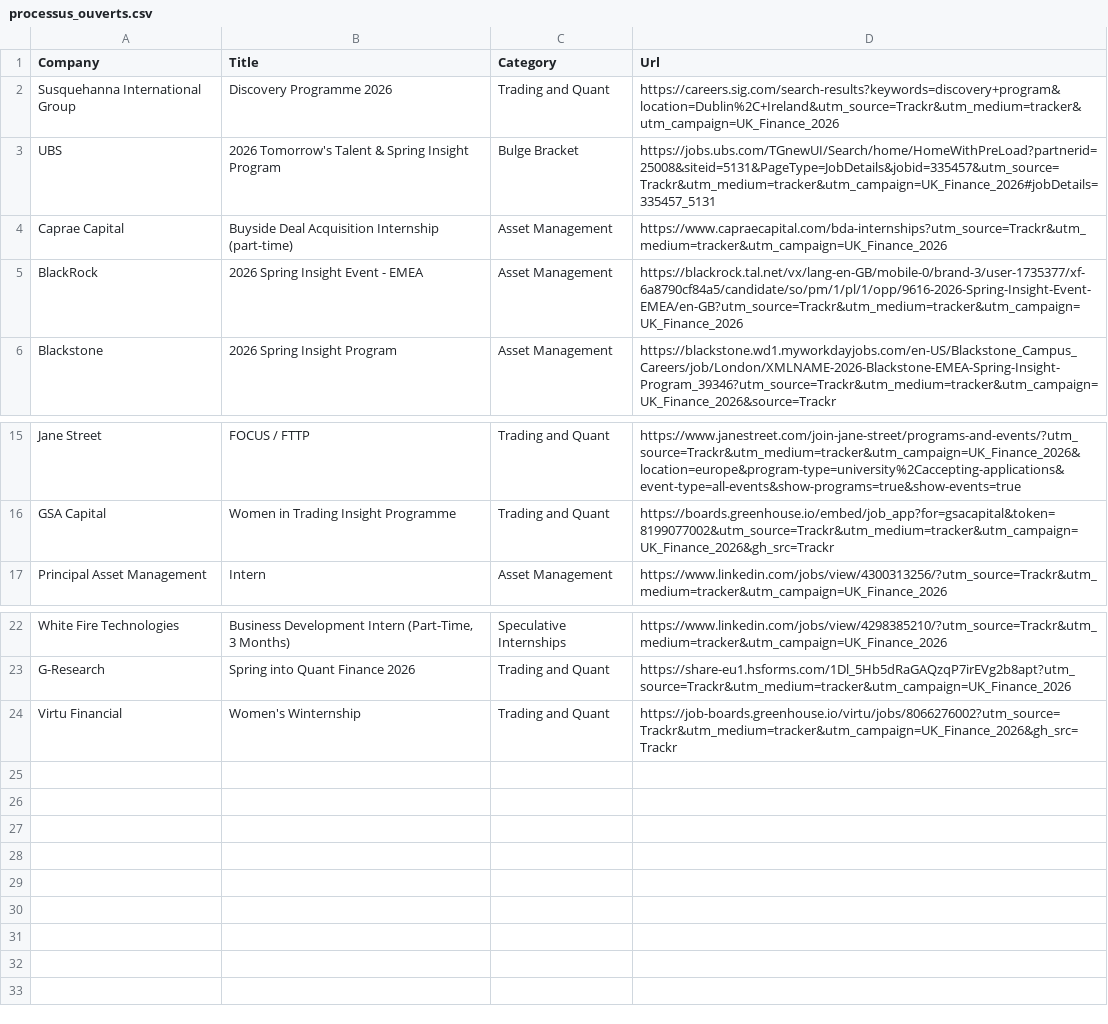
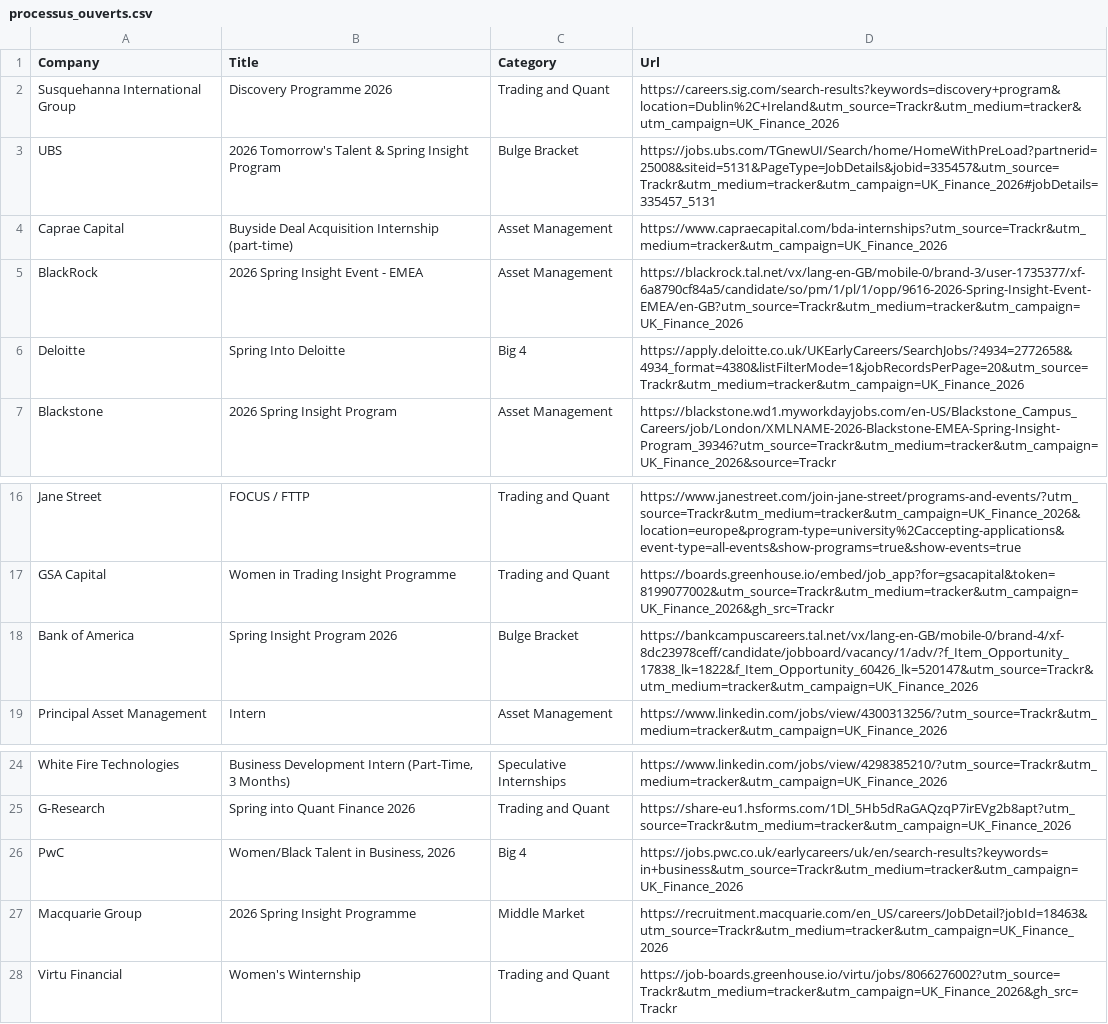
Before and after one commit to ludovicstvys/SpringIntern, a CSV file: processus_ouverts.csv, drawn as a sheet; only a part is shown, gaps mark what is left out.

```diff
--- a/processus_ouverts.csv
+++ b/processus_ouverts.csv
@@ -5,2 +5,3 @@ Caprae Capital,Buyside Deal Acquisition Internship (part-time),Asset Management,
 BlackRock,2026 Spring Insight Event - EMEA,Asset Management,https://blackrock.tal.net/vx/lang-en-GB/mobile-0/brand-3/user-1735377/xf-6a8790cf84a5/candidate/so/pm/1/pl/1/opp/9616-2026-Spring-Insight-Event-EMEA/en-GB?utm_source=Trackr&utm_medium=tracker&utm_campaign=UK_Finance_2026
+Deloitte,Spring Into Deloitte,Big 4,https://apply.deloitte.co.uk/UKEarlyCareers/SearchJobs/?4934=2772658&4934_format=4380&listFilterMode=1&jobRecordsPerPage=20&utm_source=Trackr&utm_medium=tracker&utm_campaign=UK_Finance_2026
 Blackstone,2026 Spring Insight Program,Asset Management,https://blackstone.wd1.myworkdayjobs.com/en-US/Blackstone_Campus_Careers/job/London/XMLNAME-2026-Blackstone-EMEA-Spring-Insight-Program_39346?utm_source=Trackr&utm_medium=tracker&utm_campaign=UK_Finance_2026&source=Trackr
@@ -16,2 +17,3 @@ Jane Street,FOCUS / FTTP,Trading and Quant,https://www.janestreet.com/join-jane-
 GSA Capital,Women in Trading Insight Programme,Trading and Quant,https://boards.greenhouse.io/embed/job_app?for=gsacapital&token=8199077002&utm_source=Trackr&utm_medium=tracker&utm_campaign=UK_Finance_2026&gh_src=Trackr
+Bank of America,Spring Insight Program 2026,Bulge Bracket,https://bankcampuscareers.tal.net/vx/lang-en-GB/mobile-0/brand-4/xf-8dc23978ceff/candidate/jobboard/vacancy/1/adv/?f_Item_Opportunity_17838_lk=1822&f_Item_Opportunity_60426_lk=520147&utm_source=Trackr&utm_medium=tracker&utm_campaign=UK_Finance_2026
 Principal Asset Management,Intern,Asset Management,https://www.linkedin.com/jobs/view/4300313256/?utm_source=Trackr&utm_medium=tracker&utm_campaign=UK_Finance_2026
@@ -23,2 +25,4 @@ White Fire Technologies,"Business Development Intern (Part-Time, 3 Months)",Spec
 G-Research,Spring into Quant Finance 2026,Trading and Quant,https://share-eu1.hsforms.com/1Dl_5Hb5dRaGAQzqP7irEVg2b8apt?utm_source=Trackr&utm_medium=tracker&utm_campaign=UK_Finance_2026
+PwC,"Women/Black Talent in Business, 2026",Big 4,https://jobs.pwc.co.uk/earlycareers/uk/en/search-results?keywords=in+business&utm_source=Trackr&utm_medium=tracker&utm_campaign=UK_Finance_2026
+Macquarie Group,2026 Spring Insight Programme,Middle Market,https://recruitment.macquarie.com/en_US/careers/JobDetail?jobId=18463&utm_source=Trackr&utm_medium=tracker&utm_campaign=UK_Finance_2026
 Virtu Financial,Women's Winternship,Trading and Quant,https://job-boards.greenhouse.io/virtu/jobs/8066276002?utm_source=Trackr&utm_medium=tracker&utm_campaign=UK_Finance_2026&gh_src=Trackr
```
